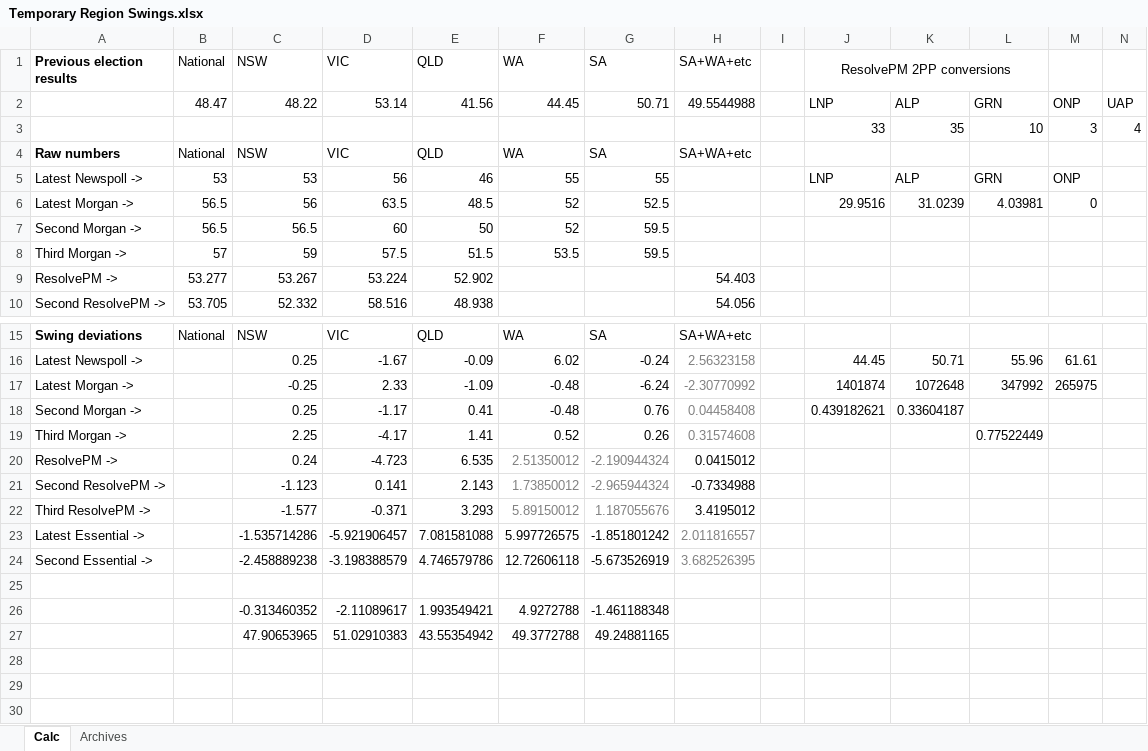
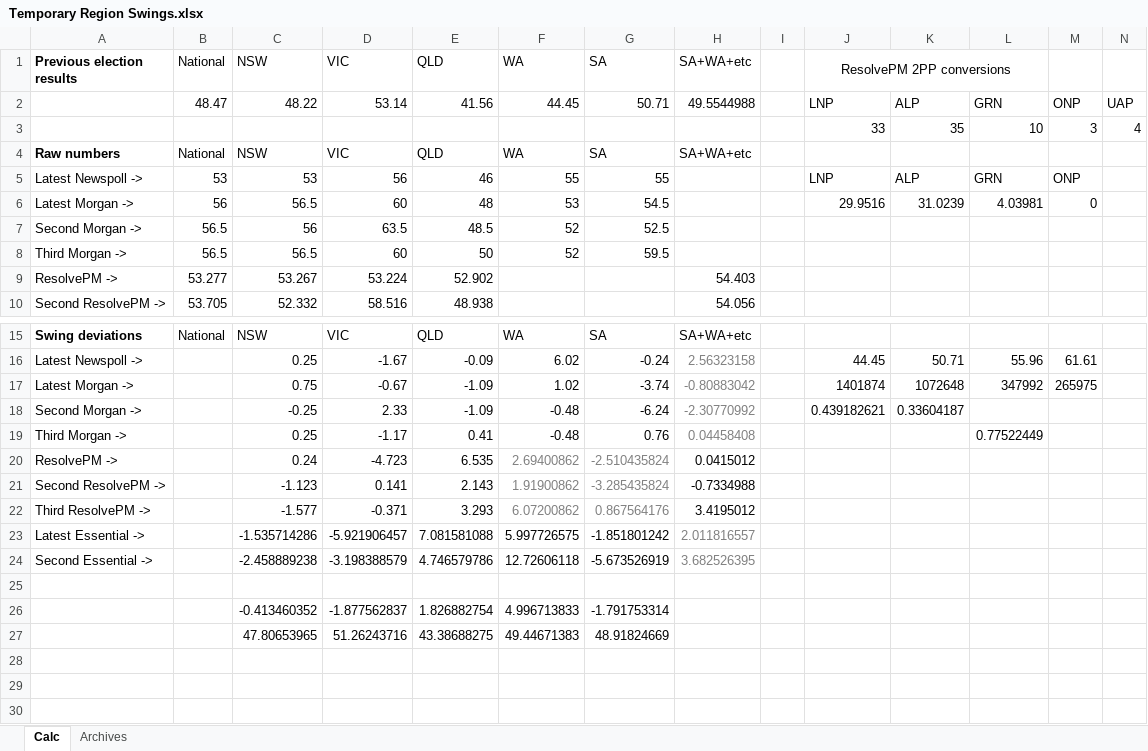
Before and after one commit to d-j-hirst/aus-polling-analyser, an Excel workbook: Temporary Region Swings.xlsx, sheet Calc, drawn as a sheet; only a part is shown, gaps mark what is left out; values as stored, in another font and other column widths than the file's, no borders; removed rows and columns are numbered as before the commit, all else as after; rows hold the shown columns only; the diff names each change by its address in the sheet, - before the commit and + after, or states it on an @@ line.

Commit message:
Add Morgan federal + SA YouGov polls

```diff
--- a/Temporary Region Swings.xlsx (sheet Calc)
+++ b/Temporary Region Swings.xlsx (sheet Calc)
-B6 (National): 56.5
+B6 (National): 56
-C6 (NSW): 56
+C6 (NSW): 56.5
-D6 (VIC): 63.5
+D6 (VIC): 60
-E6 (QLD): 48.5
+E6 (QLD): 48
-F6 (WA): 52
+F6 (WA): 53
-G6 (SA): 52.5
+G6 (SA): 54.5
+row 7: Second Morgan -> | 56.5 | 56 | 63.5 | 48.5 | 52 | 52.5
-A8 (Previous election results): Second Morgan ->
+A8 (Previous election results): Third Morgan ->
-row 8: Third Morgan -> | 57 | 59 | 57.5 | 51.5 | 53.5 | 59.5
-C17 (NSW): -0.25
+C17 (NSW): 0.75
-D17 (VIC): 2.33
+D17 (VIC): -0.67
-F17 (WA): -0.48
+F17 (WA): 1.02
-G17 (SA): -6.24
+G17 (SA): -3.74
-H17 (SA+WA+etc): -2.30770992
+H17 (SA+WA+etc): -0.80883042
-C18 (NSW): 0.25
+C18 (NSW): -0.25
-D18 (VIC): -1.17
+D18 (VIC): 2.33
-E18 (QLD): 0.41
+E18 (QLD): -1.09
-G18 (SA): 0.76
+G18 (SA): -6.24
-H18 (SA+WA+etc): 0.04458408
+H18 (SA+WA+etc): -2.30770992
-row 19: Third Morgan -> |  | 2.25 | -4.17 | 1.41 | 0.52 | 0.26 | 0.31574608 |  |  |  | 0.77522449
+row 19: Third Morgan -> |  | 0.25 | -1.17 | 0.41 | -0.48 | 0.76 | 0.04458408 |  |  |  | 0.77522449
-F20 (WA): 2.51350012
+F20 (WA): 2.69400862
-G20 (SA): -2.190944324
+G20 (SA): -2.510435824
-F21 (WA): 1.73850012
+F21 (WA): 1.91900862
-G21 (SA): -2.965944324
+G21 (SA): -3.285435824
-F22 (WA): 5.89150012
+F22 (WA): 6.07200862
-G22 (SA): 1.187055676
+G22 (SA): 0.867564176
-row 26:  |  | -0.313460352 | -2.11089617 | 1.993549421 | 4.9272788 | -1.461188348
-row 27:  |  | 47.90653965 | 51.02910383 | 43.55354942 | 49.3772788 | 49.24881165
+row 26:  |  | -0.413460352 | -1.877562837 | 1.826882754 | 4.996713833 | -1.791753314
+row 27:  |  | 47.80653965 | 51.26243716 | 43.38688275 | 49.44671383 | 48.91824669
```
Also changed, not shown: 4 other files.
